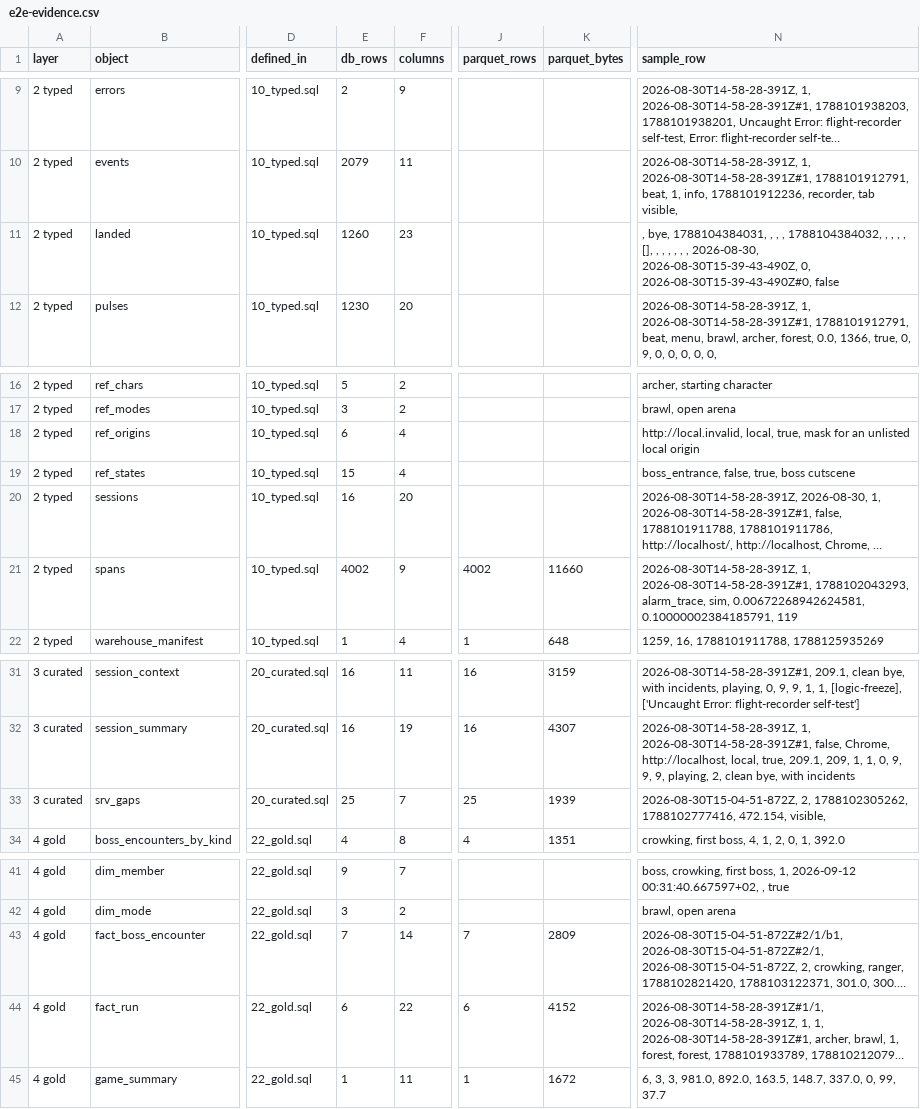
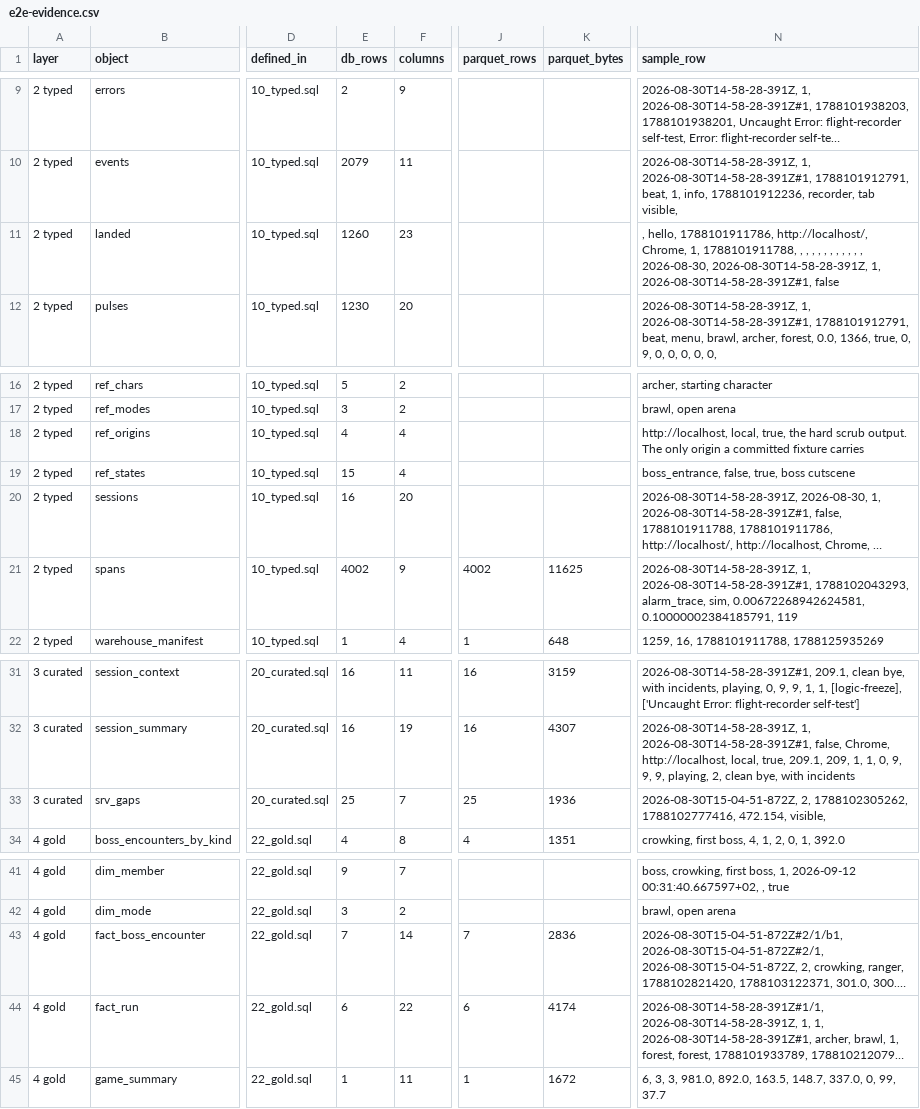
Before and after one commit to MrBisonte/flightdeck, a CSV file: docs/qa/e2e-evidence.csv, drawn as a sheet; only a part is shown, gaps mark what is left out; long unchanged cells end in …; the diff names each change by its address in the sheet, - before the commit and + after, or states it on an @@ line.

Commit message:
refactor(sanitize): one mask, not one per guessed class
An unlisted origin was classified by a hand-rolled heuristic — a loopback
set, a dotless-name rule, four intranet suffixes — and masked to one of
three .invalid hosts. All three carried may_publish=true, so the guess
reached the published Parquet as though it were a fact.

An origin no row names is exactly the one nothing is known about, and
default-deny was the point. It becomes http://masked.invalid now and
keeps nothing.

The dimension survives: a listed origin still takes its kind from
origins.csv, which is where the class was always a fact rather than a
guess. Gone with the classifier: LOOPBACK, INTRANET_SUFFIXES, the
ipaddress and urlsplit imports, and the eight-case table that only ever
exercised it.

Also dropped test_check_clean_flags_a_host_that_only_starts_with_localhost.
It guarded a prefix-matching regex that this branch already replaced with
a frozenset, so localhost.evil.com is now unlisted like any other host and
the case above it covers the same path. DEF-13 keeps the memory.

```diff
--- a/docs/qa/e2e-evidence.csv
+++ b/docs/qa/e2e-evidence.csv
-N11 (sample_row): , bye, 1788104384031, , , , 1788104384032, , , , , [], , , , , , , 2026-08-30, 2026-08-30T15-39-43-490Z, 0, 2026-08-30T15-39-43-490Z#0, false
+N11 (sample_row): , hello, 1788101911786, http://localhost/, Chrome, 1, 1788101911788, , , , , , , , , , , , 2026-08-30, 2026-08-30T14-58-28-391Z, 1, 2026-08-30T14-58-28-391Z#1, false
-E18 (db_rows): 6
+E18 (db_rows): 4
-N18 (sample_row): http://local.invalid, local, true, mask for an unlisted local origin
+N18 (sample_row): http://localhost, local, true, the hard scrub output. The only origin a committed fixture carries
-K21 (parquet_bytes): 11660
+K21 (parquet_bytes): 11625
-K33 (parquet_bytes): 1939
+K33 (parquet_bytes): 1936
-K43 (parquet_bytes): 2809
+K43 (parquet_bytes): 2836
-K44 (parquet_bytes): 4152
+K44 (parquet_bytes): 4174
```
Also changed, not shown: 8 other files.
